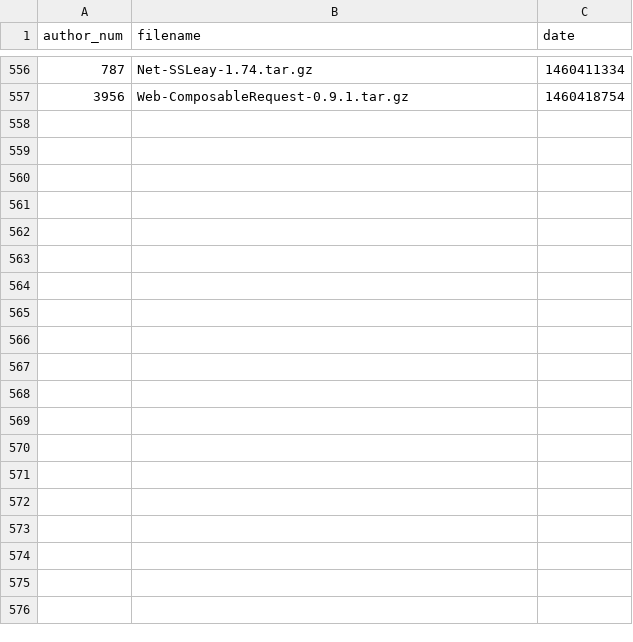
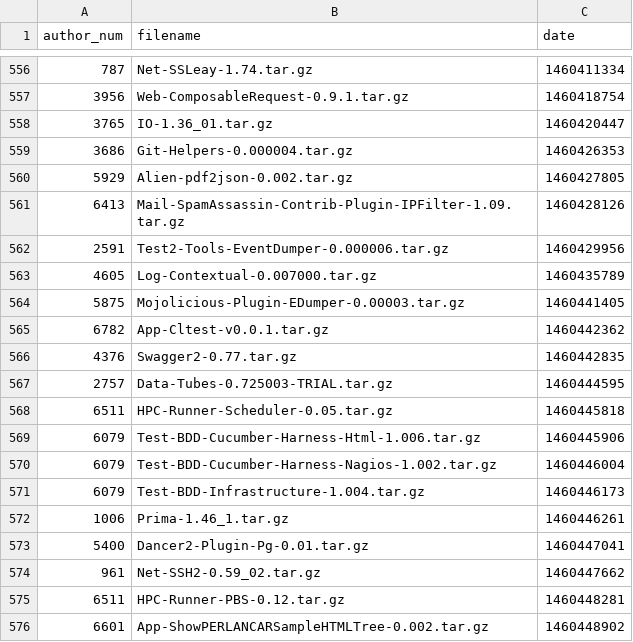
Before and after one commit to madsen/cpan-once-a-week-data, a CSV file: releases/2016/releases-2016-04.csv, drawn as a sheet; only a part is shown, gaps mark what is left out; the diff covers the shown part only.

Commit message:
Commit release data up to 2016-Apr-12 18:44:03

```diff
--- a/releases/2016/releases-2016-04.csv
+++ b/releases/2016/releases-2016-04.csv
@@ -557 +557,20 @@ author_num,filename,date
 3956,Web-ComposableRequest-0.9.1.tar.gz,1460418754
+3765,IO-1.36_01.tar.gz,1460420447
+3686,Git-Helpers-0.000004.tar.gz,1460426353
+5929,Alien-pdf2json-0.002.tar.gz,1460427805
+6413,Mail-SpamAssassin-Contrib-Plugin-IPFilter-1.09.tar.gz,1460428126
+2591,Test2-Tools-EventDumper-0.000006.tar.gz,1460429956
+4605,Log-Contextual-0.007000.tar.gz,1460435789
+5875,Mojolicious-Plugin-EDumper-0.00003.tar.gz,1460441405
+6782,App-Cltest-v0.0.1.tar.gz,1460442362
+4376,Swagger2-0.77.tar.gz,1460442835
+2757,Data-Tubes-0.725003-TRIAL.tar.gz,1460444595
+6511,HPC-Runner-Scheduler-0.05.tar.gz,1460445818
+6079,Test-BDD-Cucumber-Harness-Html-1.006.tar.gz,1460445906
+6079,Test-BDD-Cucumber-Harness-Nagios-1.002.tar.gz,1460446004
+6079,Test-BDD-Infrastructure-1.004.tar.gz,1460446173
+1006,Prima-1.46_1.tar.gz,1460446261
+5400,Dancer2-Plugin-Pg-0.01.tar.gz,1460447041
+961,Net-SSH2-0.59_02.tar.gz,1460447662
+6511,HPC-Runner-PBS-0.12.tar.gz,1460448281
+6601,App-ShowPERLANCARSampleHTMLTree-0.002.tar.gz,1460448902
```
Also changed, not shown: 37 added rows elsewhere in this file.
